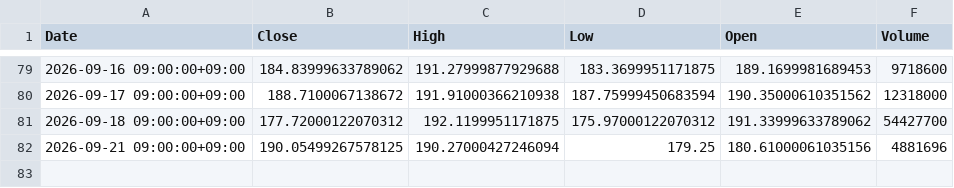
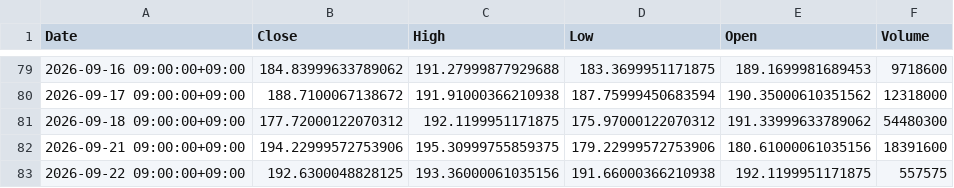
Before and after one commit to libelolen57-dotcom/j-titan, a CSV file: data/us/QCOM.csv, drawn as a sheet; only a part is shown, gaps mark what is left out.

```diff
--- a/data/us/QCOM.csv
+++ b/data/us/QCOM.csv
@@ -80,3 +80,4 @@ Date,Close,High,Low,Open,Volume
 2026-09-17 09:00:00+09:00,188.7100067138672,191.91000366210938,187.75999450683594,190.35000610351562,12318000
-2026-09-18 09:00:00+09:00,177.72000122070312,192.1199951171875,175.97000122070312,191.33999633789062,54427700
-2026-09-21 09:00:00+09:00,190.05499267578125,190.27000427246094,179.25,180.61000061035156,4881696
+2026-09-18 09:00:00+09:00,177.72000122070312,192.1199951171875,175.97000122070312,191.33999633789062,54480300
+2026-09-21 09:00:00+09:00,194.22999572753906,195.30999755859375,179.22999572753906,180.61000061035156,18391600
+2026-09-22 09:00:00+09:00,192.6300048828125,193.36000061035156,191.66000366210938,192.1199951171875,557575
```
Also changed, not shown: data/us/GOOGL.csv, data/us/MU.csv, 38 other files.
